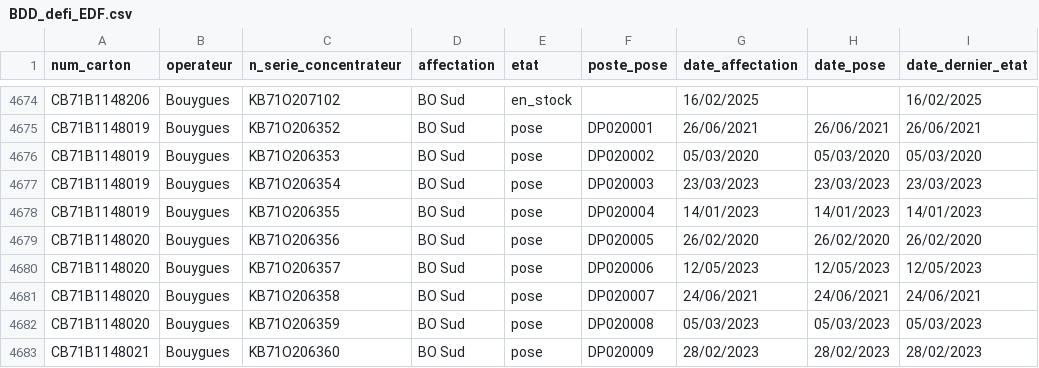
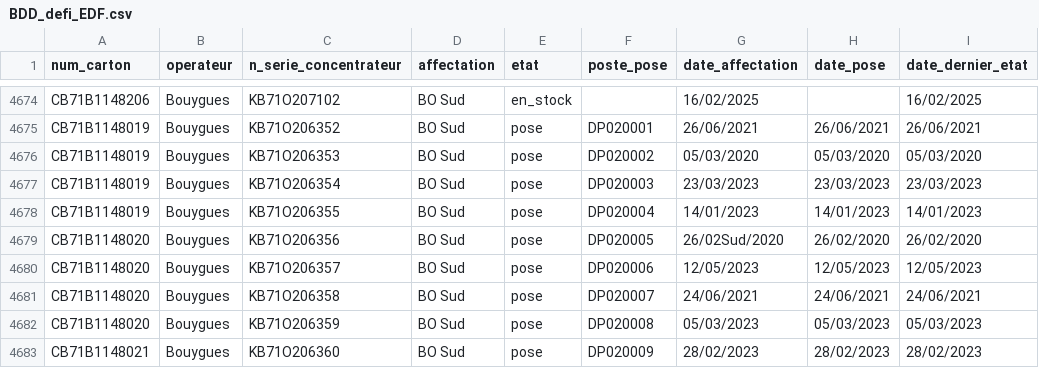
Before and after one commit to Michelozzi2/Defi-EDF, a CSV file: BDD_defi_EDF.csv, drawn as a sheet; only a part is shown, gaps mark what is left out.

```diff
--- a/BDD_defi_EDF.csv
+++ b/BDD_defi_EDF.csv
@@ -4678,3 +4678,3 @@ CB71B1148019;Bouygues;KB71O206354;BO Sud;pose;DP020003;23/03/2023;23/03/2023;23/
 CB71B1148019;Bouygues;KB71O206355;BO Sud;pose;DP020004;14/01/2023;14/01/2023;14/01/2023
-CB71B1148020;Bouygues;KB71O206356;BO Sud;pose;DP020005;26/02/2020;26/02/2020;26/02/2020
+CB71B1148020;Bouygues;KB71O206356;BO Sud;pose;DP020005;26/02Sud/2020;26/02/2020;26/02/2020
 CB71B1148020;Bouygues;KB71O206357;BO Sud;pose;DP020006;12/05/2023;12/05/2023;12/05/2023
```
Also changed, not shown: 26 other files.
